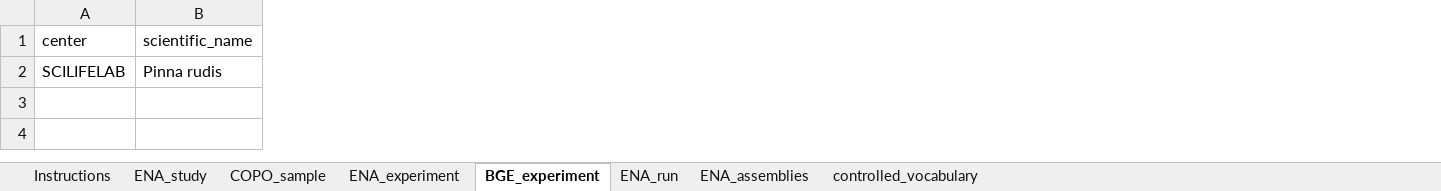
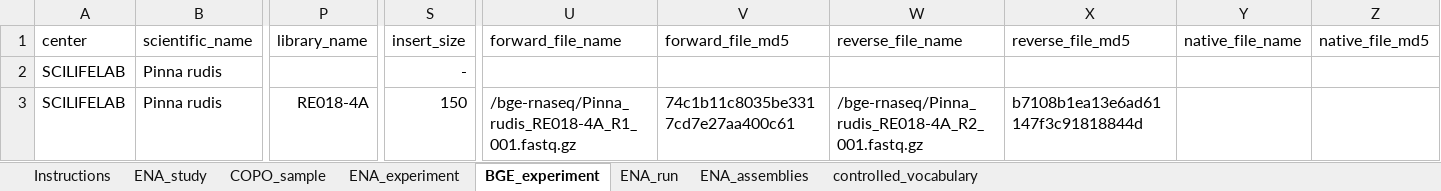
Before and after one commit to NBISweden/data-submission-documentation, an Excel workbook: ENA/BGE-Pinna-rudis/data/BGE-Pinna-rudis-metadata.xlsx, sheet BGE_experiment, drawn as a sheet; only a part is shown, gaps mark what is left out; values as stored, in another font and other column widths than the file's, no borders; charts and pictures not drawn; rows hold the shown columns only; the diff names each change by its address in the sheet, - before the commit and + after, or states it on an @@ line.

Commit message:
Submit Pinna rudis RNAseq

```diff
--- a/ENA/BGE-Pinna-rudis/data/BGE-Pinna-rudis-metadata.xlsx (sheet BGE_experiment)
+++ b/ENA/BGE-Pinna-rudis/data/BGE-Pinna-rudis-metadata.xlsx (sheet BGE_experiment)
+column P (library_name), empty
+column S (insert_size), row 2: -
+column U (forward_file_name), empty
+column V (forward_file_md5), empty
+column W (reverse_file_name), empty
+column X (reverse_file_md5), empty
+column Y (native_file_name), empty
+column Z (native_file_md5), empty
+row 3: SCILIFELAB | Pinna rudis | RE018-4A | 150 | /bge-rnaseq/Pinna_rudis_RE018-4A_R1_001.fastq.gz | 74c1b11c8035be3317cd7e27aa400c61 | /bge-rnaseq/Pinna_rudis_RE018-4A_R2_001.fastq.gz | b7108b1ea13e6ad61147f3c91818844d
```
Also changed, not shown: sheet ENA_study, sheet ENA_experiment, sheet COPO_sample, 6 other files.
